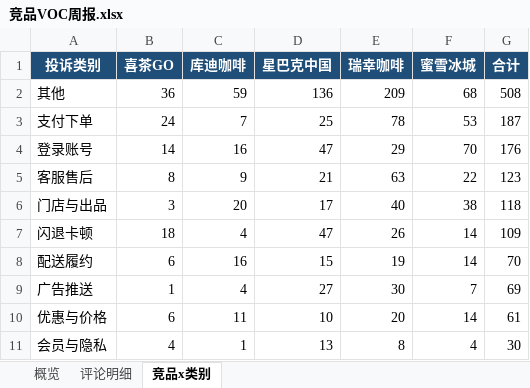
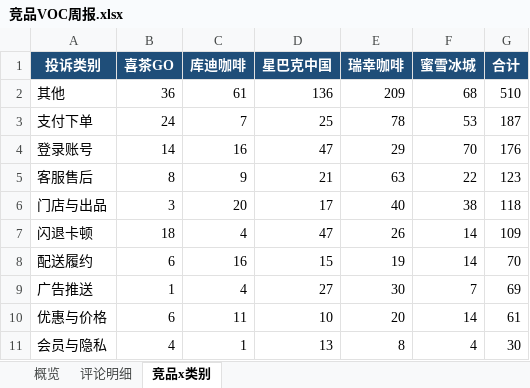
Before and after one commit to EGG-ZERO/appstore-voc-radar, an Excel workbook: reports/竞品VOC周报.xlsx, sheet 竞品x类别, drawn as a sheet; values as stored, in another font and other column widths than the file's, no borders; the diff names each change by its address in the sheet, - before the commit and + after, or states it on an @@ line.

```diff
--- a/reports/竞品VOC周报.xlsx (sheet 竞品x类别)
+++ b/reports/竞品VOC周报.xlsx (sheet 竞品x类别)
-C2 (库迪咖啡): 59
+C2 (库迪咖啡): 61
-G2 (合计): 508
+G2 (合计): 510
```
Also changed, not shown: sheet 评论明细, sheet 概览, 4 other files.
